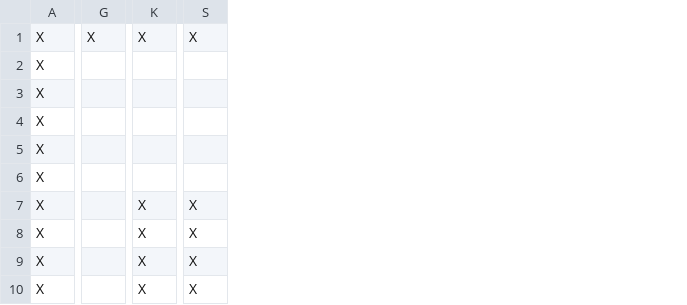
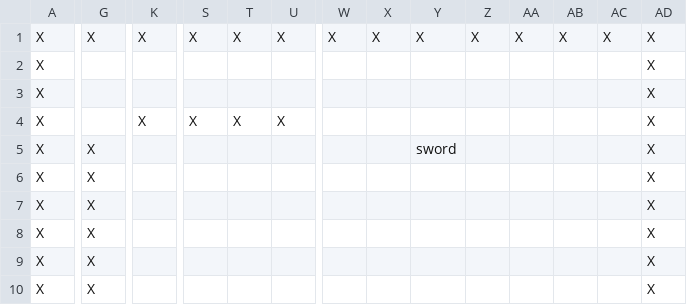
Before and after one commit to kasia-gra/rouglike_python, a CSV file: map3.csv, drawn as a sheet; only a part is shown, gaps mark what is left out; removed rows and columns are numbered as before the commit, all else as after; rows hold the shown columns only; the diff covers the shown part only; the diff names each change by its address in the sheet, - before the commit and + after, or states it on an @@ line.

```diff
--- a/map3.csv
+++ b/map3.csv
+column T, rows 1-4: X |  |  | X
+column U, rows 1-4: X |  |  | X
+column W, row 1: X
+column X, row 1: X
+column Y, row 1: X
+column Z, row 1: X
+column AA, row 1: X
+column AB, row 1: X
+column AC, row 1: X
+column AD, rows 1-4: all X; rows 7-8: X | X; row 10: X
-row 4: X
-row 5: X
-row 6: X
+row 5: X | X |  |  |  |  |  |  | sword |  |  |  |  | X
+row 6: X | X |  |  |  |  |  |  |  |  |  |  |  | X
-G7:G8: (empty)
+G7:G8: X
-K7:K8: X
+K7:K8: (empty)
-S7:S8: X
+S7:S8: (empty)
+row 9: X | X |  |  |  |  |  |  |  |  |  |  |  | X
-G10: (empty)
+G10: X
-K10: X
+K10: (empty)
-S10: X
+S10: (empty)
```
Also changed, not shown: 1 added row, 1 removed row and 46 edited cells elsewhere in this file, map1.csv, map2.csv, 5 other files.
